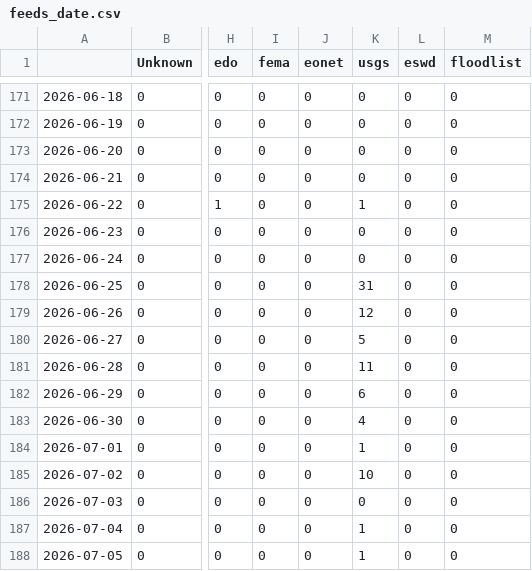
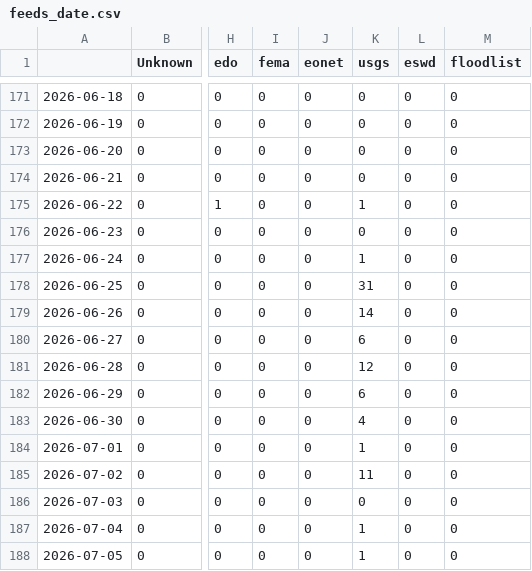
Before and after one commit to jannikdo28-news/spanishExtremes, a CSV file: csv/feeds_date.csv, drawn as a sheet; only a part is shown, gaps mark what is left out; the diff names each change by its address in the sheet, - before the commit and + after, or states it on an @@ line.

```diff
--- a/csv/feeds_date.csv
+++ b/csv/feeds_date.csv
-K177 (usgs): 0
+K177 (usgs): 1
-K179 (usgs): 12
+K179 (usgs): 14
-K180 (usgs): 5
+K180 (usgs): 6
-K181 (usgs): 11
+K181 (usgs): 12
-K185 (usgs): 10
+K185 (usgs): 11
```
Also changed, not shown: csv/extremes_date.csv, 9 other files.
